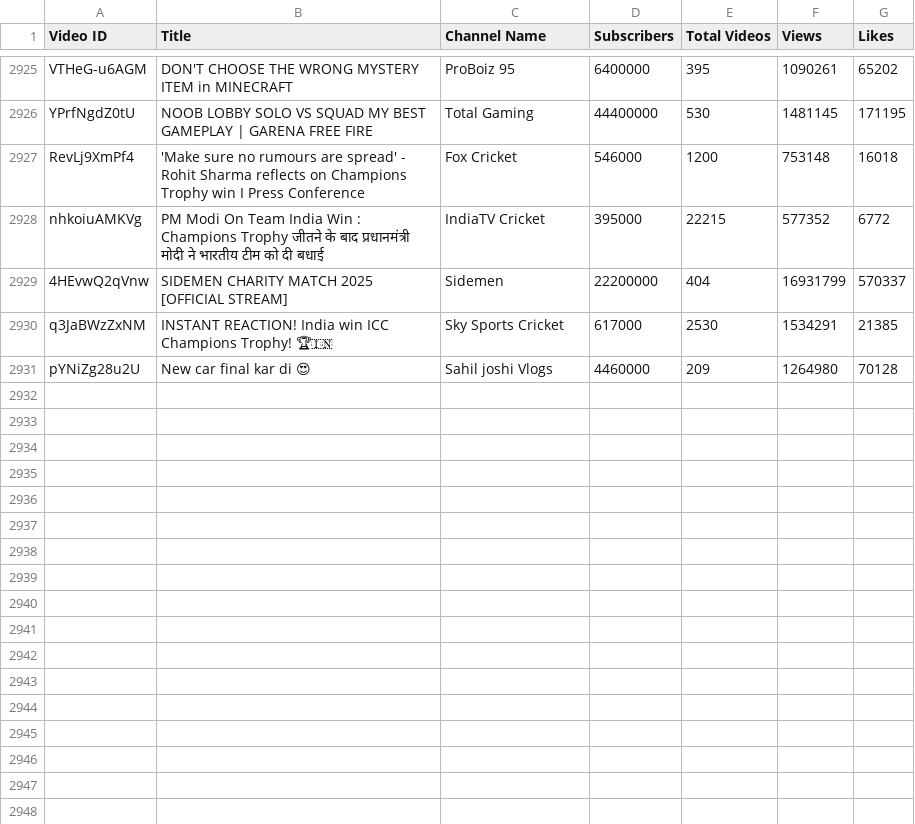
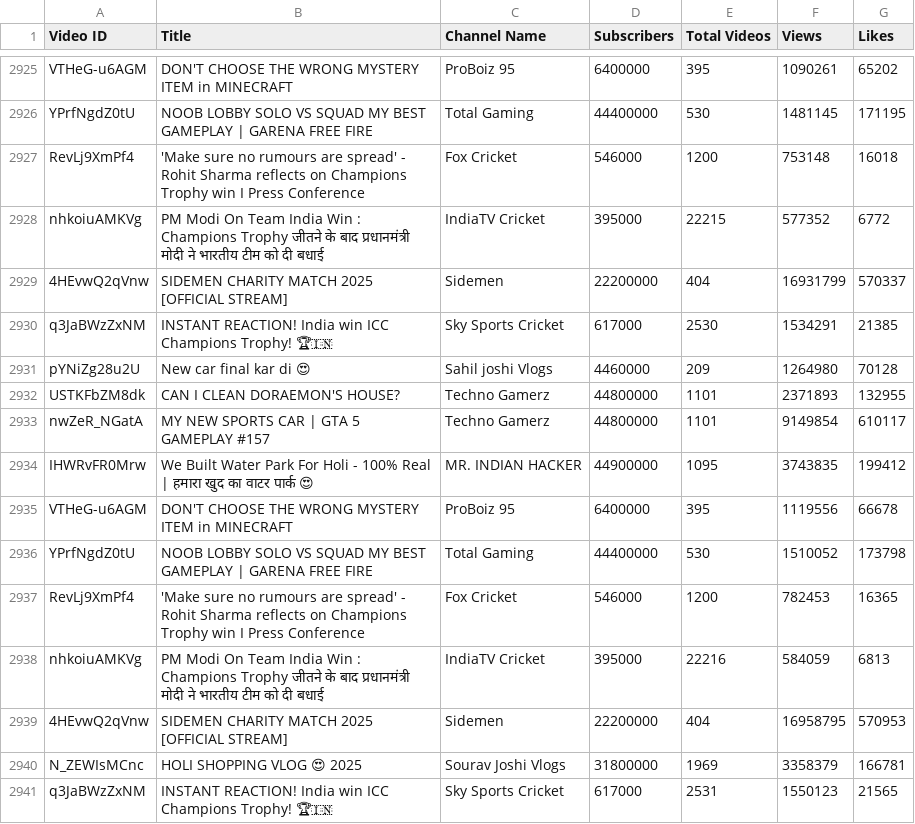
Before and after one commit to nandunanofficial/Youtube_Trend_Analysis, a CSV file: youtube_trending.csv, drawn as a sheet; only a part is shown, gaps mark what is left out; the diff names each change by its address in the sheet, - before the commit and + after, or states it on an @@ line.

```diff
--- a/youtube_trending.csv
+++ b/youtube_trending.csv
+row 2932: USTKFbZM8dk | CAN I CLEAN DORAEMON'S HOUSE? | Techno Gamerz | 44800000 | 1101 | 2371893 | 132955
+row 2933: nwZeR_NGatA | MY NEW SPORTS CAR | GTA 5 GAMEPLAY #157 | Techno Gamerz | 44800000 | 1101 | 9149854 | 610117
+row 2934: IHWRvFR0Mrw | We Built Water Park For Holi - 100% Real | हमारा खुद का वाटर पार्क 😍 | MR. INDIAN HACKER | 44900000 | 1095 | 3743835 | 199412
+row 2935: VTHeG-u6AGM | DON'T CHOOSE THE WRONG MYSTERY ITEM in MINECRAFT | ProBoiz 95 | 6400000 | 395 | 1119556 | 66678
+row 2936: YPrfNgdZ0tU | NOOB LOBBY SOLO VS SQUAD MY BEST GAMEPLAY | GARENA FREE FIRE | Total Gaming | 44400000 | 530 | 1510052 | 173798
+row 2937: RevLj9XmPf4 | 'Make sure no rumours are spread' - Rohit Sharma reflects on Champions Trophy win I Press Conference | Fox Cricket | 546000 | 1200 | 782453 | 16365
+row 2938: nhkoiuAMKVg | PM Modi On Team India Win : Champions Trophy जीतने के बाद प्रधानमंत्री मोदी ने भारतीय टीम को दी बधाई | IndiaTV Cricket | 395000 | 22216 | 584059 | 6813
+row 2939: 4HEvwQ2qVnw | SIDEMEN CHARITY MATCH 2025 [OFFICIAL STREAM] | Sidemen | 22200000 | 404 | 16958795 | 570953
+row 2940: N_ZEWIsMCnc | HOLI SHOPPING VLOG 😍 2025 | Sourav Joshi Vlogs | 31800000 | 1969 | 3358379 | 166781
+row 2941: q3JaBWzZxNM | INSTANT REACTION! India win ICC Champions Trophy! 🏆🇮🇳 | Sky Sports Cricket | 617000 | 2531 | 1550123 | 21565
```
